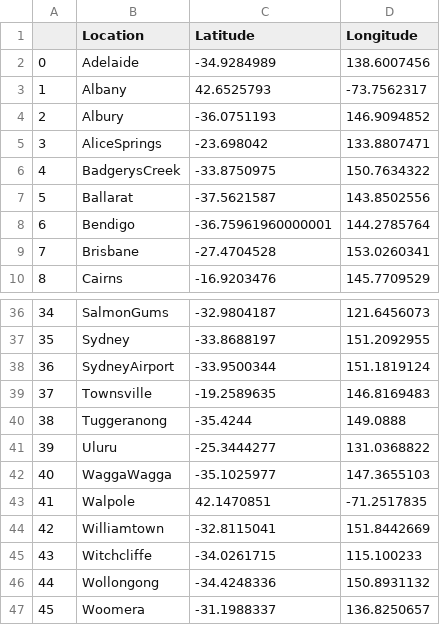
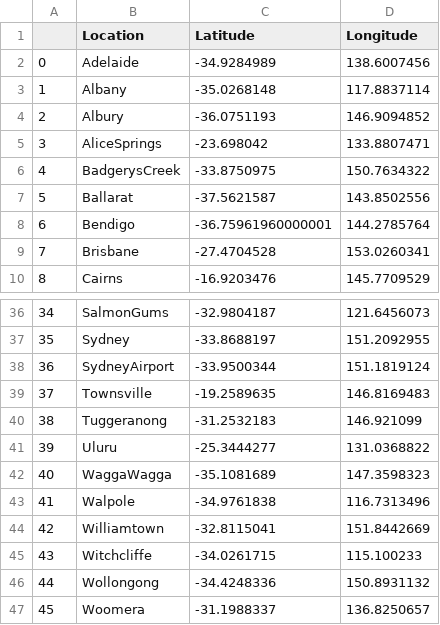
Before and after one commit to Romainpf/RainTomorrw, a CSV file: geocoordonnees.csv, drawn as a sheet; only a part is shown, gaps mark what is left out; the diff covers the shown part only.

```diff
--- a/geocoordonnees.csv
+++ b/geocoordonnees.csv
@@ -2,3 +2,3 @@
 0,Adelaide,-34.9284989,138.6007456
-1,Albany,42.6525793,-73.7562317
+1,Albany,-35.0268148,117.8837114
 2,Albury,-36.0751193,146.9094852
@@ -39,6 +39,6 @@
 37,Townsville,-19.2589635,146.8169483
-38,Tuggeranong,-35.4244,149.0888
+38,Tuggeranong,-31.2532183,146.921099
 39,Uluru,-25.3444277,131.0368822
-40,WaggaWagga,-35.1025977,147.3655103
-41,Walpole,42.1470851,-71.2517835
+40,WaggaWagga,-35.1081689,147.3598323
+41,Walpole,-34.9761838,116.7313496
 42,Williamtown,-32.8115041,151.8442669
```
Also changed, not shown: 20 edited cells elsewhere in this file, 2 other files.
